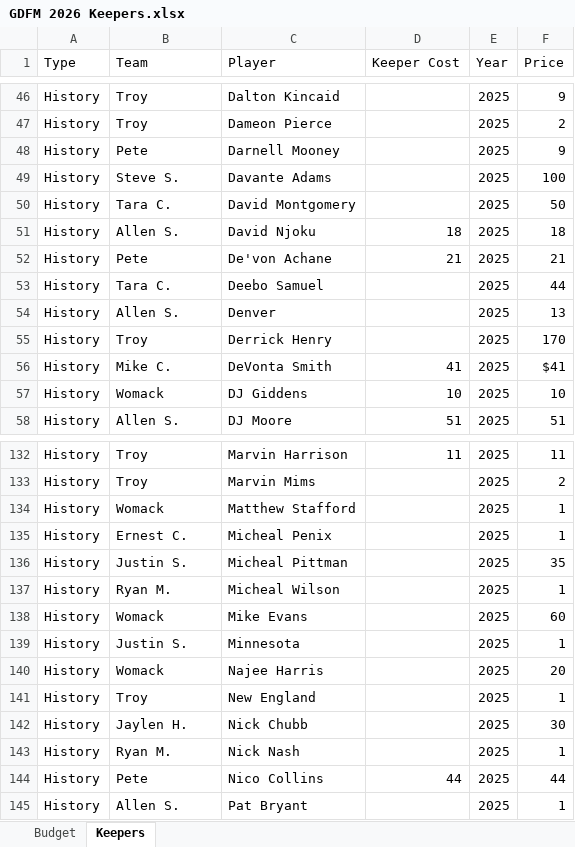
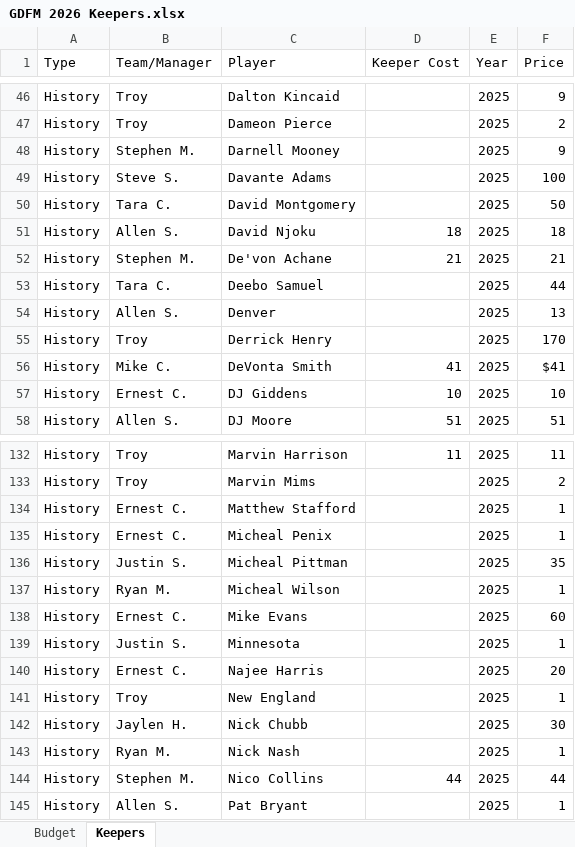
Before and after one commit to zetvzb/fantasyfootball_app, an Excel workbook: data/GDFM 2026 Keepers.xlsx, sheet Keepers, drawn as a sheet; only a part is shown, gaps mark what is left out; values as stored, in another font and other column widths than the file's, no cell formats; the diff covers the shown part only; the diff names each change by its address in the sheet, - before the commit and + after, or states it on an @@ line.

```diff
--- a/data/GDFM 2026 Keepers.xlsx (sheet Keepers)
+++ b/data/GDFM 2026 Keepers.xlsx (sheet Keepers)
-B1: Team
+B1: Team/Manager
-B48 (Team/Manager): Pete
+B48 (Team/Manager): Stephen M.
-B52 (Team/Manager): Pete
+B52 (Team/Manager): Stephen M.
-B57 (Team/Manager): Womack
+B57 (Team/Manager): Ernest C.
-B134 (Team/Manager): Womack
+B134 (Team/Manager): Ernest C.
-B138 (Team/Manager): Womack
+B138 (Team/Manager): Ernest C.
-B140 (Team/Manager): Womack
+B140 (Team/Manager): Ernest C.
-B144 (Team/Manager): Pete
+B144 (Team/Manager): Stephen M.
```
Also changed, not shown: 1 removed row and 53 edited cells elsewhere in this sheet, cell formats, 11 other files.
